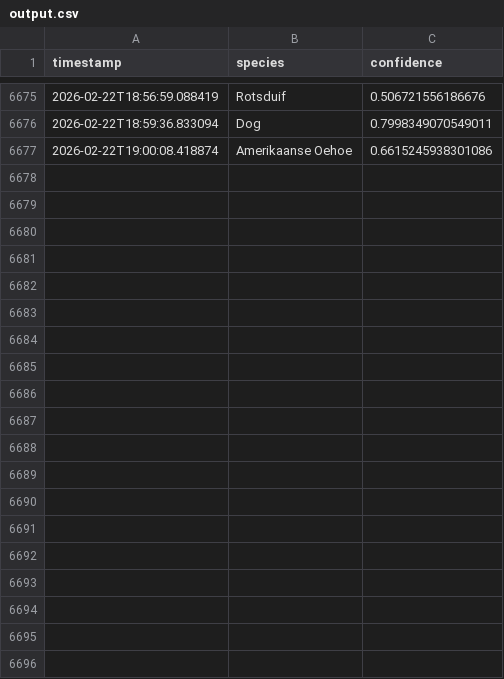
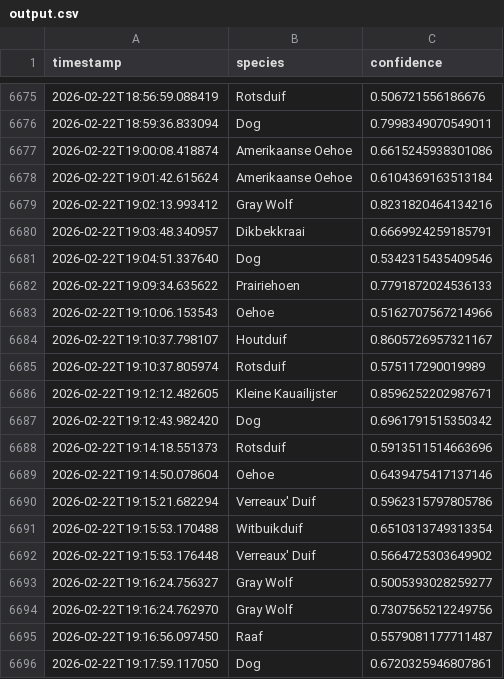
Before and after one commit to wande001/birdDetection, a CSV file: data/output.csv, drawn as a sheet; only a part is shown, gaps mark what is left out; the diff covers the shown part only; the diff names each change by its address in the sheet, - before the commit and + after, or states it on an @@ line.

Commit message:
Auto-commit output.csv at 2026-02-22 20:00

```diff
--- a/data/output.csv
+++ b/data/output.csv
+row 6678: 2026-02-22T19:01:42.615624 | Amerikaanse Oehoe | 0.6104369163513184
+row 6679: 2026-02-22T19:02:13.993412 | Gray Wolf | 0.8231820464134216
+row 6680: 2026-02-22T19:03:48.340957 | Dikbekkraai | 0.6669924259185791
+row 6681: 2026-02-22T19:04:51.337640 | Dog | 0.5342315435409546
+row 6682: 2026-02-22T19:09:34.635622 | Prairiehoen | 0.7791872024536133
+row 6683: 2026-02-22T19:10:06.153543 | Oehoe | 0.5162707567214966
+row 6684: 2026-02-22T19:10:37.798107 | Houtduif | 0.8605726957321167
+row 6685: 2026-02-22T19:10:37.805974 | Rotsduif | 0.575117290019989
+row 6686: 2026-02-22T19:12:12.482605 | Kleine Kauailijster | 0.8596252202987671
+row 6687: 2026-02-22T19:12:43.982420 | Dog | 0.6961791515350342
+row 6688: 2026-02-22T19:14:18.551373 | Rotsduif | 0.5913511514663696
+row 6689: 2026-02-22T19:14:50.078604 | Oehoe | 0.6439475417137146
+row 6690: 2026-02-22T19:15:21.682294 | Verreaux' Duif | 0.5962315797805786
+row 6691: 2026-02-22T19:15:53.170488 | Witbuikduif | 0.6510313749313354
+row 6692: 2026-02-22T19:15:53.176448 | Verreaux' Duif | 0.5664725303649902
+row 6693: 2026-02-22T19:16:24.756327 | Gray Wolf | 0.5005393028259277
+row 6694: 2026-02-22T19:16:24.762970 | Gray Wolf | 0.7307565212249756
+row 6695: 2026-02-22T19:16:56.097450 | Raaf | 0.5579081177711487
+row 6696: 2026-02-22T19:17:59.117050 | Dog | 0.6720325946807861
```
Also changed, not shown: 38 added rows elsewhere in this file.
